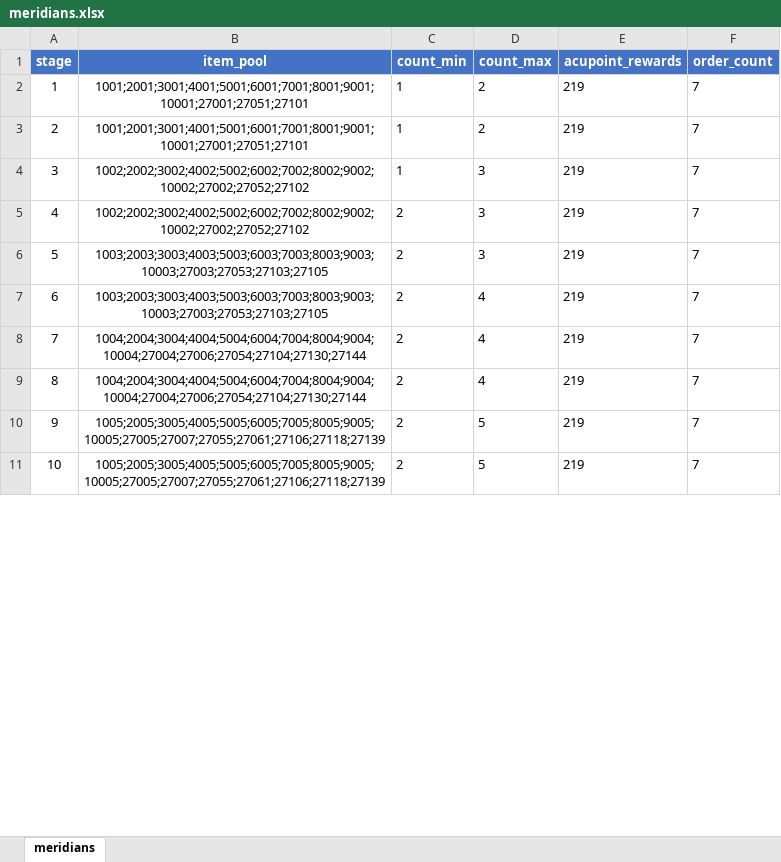
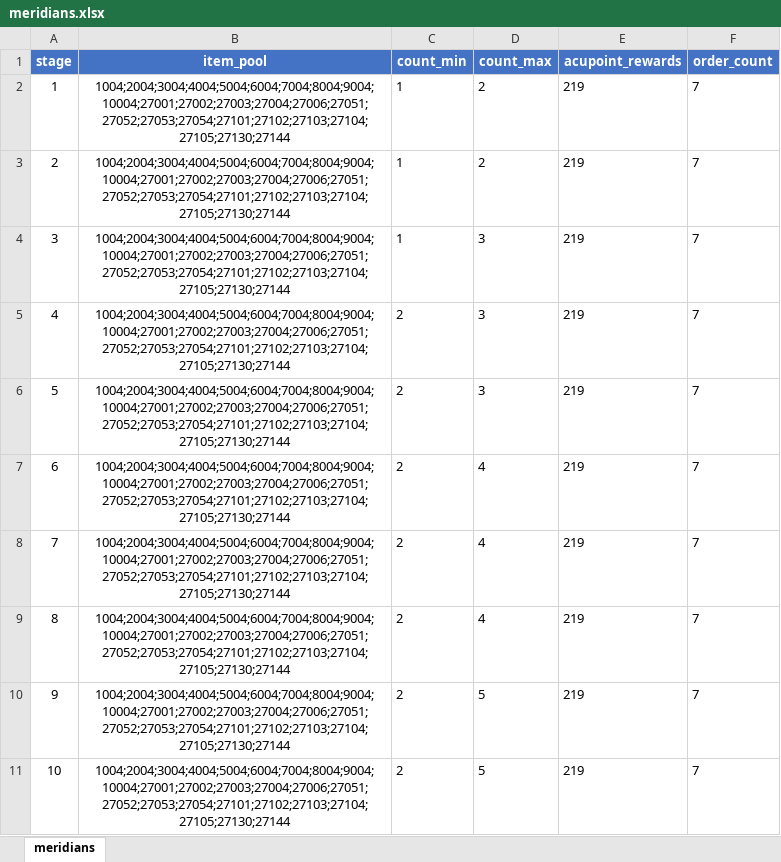
Before and after one commit to stitchohana/MergeGame, an Excel workbook: config/xlsx/meridians.xlsx, sheet meridians, drawn as a sheet; only a part is shown; values as stored, in another font and other column widths than the file's, no borders; the diff covers the shown part only; the diff names each change by its address in the sheet, - before the commit and + after, or states it on an @@ line.

```diff
--- a/config/xlsx/meridians.xlsx (sheet meridians)
+++ b/config/xlsx/meridians.xlsx (sheet meridians)
-B2:B3 (item_pool): 1001;2001;3001;4001;5001;6001;7001;8001;9001;10001;27001;27051;27101
+B2:B3 (item_pool): 1004;2004;3004;4004;5004;6004;7004;8004;9004;10004;27001;27002;27003;27004;27006;27051;27052;27053;27054;27101;27102;27103;27104;27105;27130;27144
-B4:B5 (item_pool): 1002;2002;3002;4002;5002;6002;7002;8002;9002;10002;27002;27052;27102
+B4:B5 (item_pool): 1004;2004;3004;4004;5004;6004;7004;8004;9004;10004;27001;27002;27003;27004;27006;27051;27052;27053;27054;27101;27102;27103;27104;27105;27130;27144
-B6:B7 (item_pool): 1003;2003;3003;4003;5003;6003;7003;8003;9003;10003;27003;27053;27103;27105
+B6:B7 (item_pool): 1004;2004;3004;4004;5004;6004;7004;8004;9004;10004;27001;27002;27003;27004;27006;27051;27052;27053;27054;27101;27102;27103;27104;27105;27130;27144
-B8:B9 (item_pool): 1004;2004;3004;4004;5004;6004;7004;8004;9004;10004;27004;27006;27054;27104;27130;27144
+B8:B9 (item_pool): 1004;2004;3004;4004;5004;6004;7004;8004;9004;10004;27001;27002;27003;27004;27006;27051;27052;27053;27054;27101;27102;27103;27104;27105;27130;27144
-B10:B11 (item_pool): 1005;2005;3005;4005;5005;6005;7005;8005;9005;10005;27005;27007;27055;27061;27106;27118;27139
+B10:B11 (item_pool): 1004;2004;3004;4004;5004;6004;7004;8004;9004;10004;27001;27002;27003;27004;27006;27051;27052;27053;27054;27101;27102;27103;27104;27105;27130;27144
```
Also changed, not shown: 10 edited cells elsewhere in this sheet, 10 other files.
